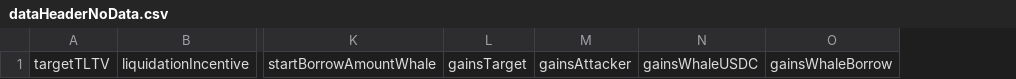
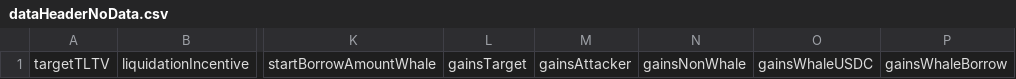
Before and after one commit to Lilyjjo/ToxicLiquidationSpiralExploration, a CSV file: dataHeaderNoData.csv, drawn as a sheet; only a part is shown, gaps mark what is left out; the diff names each change by its address in the sheet, - before the commit and + after, or states it on an @@ line.

Commit message:
[feat] fuzzing starting non whale amounts

```diff
--- a/dataHeaderNoData.csv
+++ b/dataHeaderNoData.csv
+column N, row 1: gainsNonWhale
```
Also changed, not shown: 3 other files.
